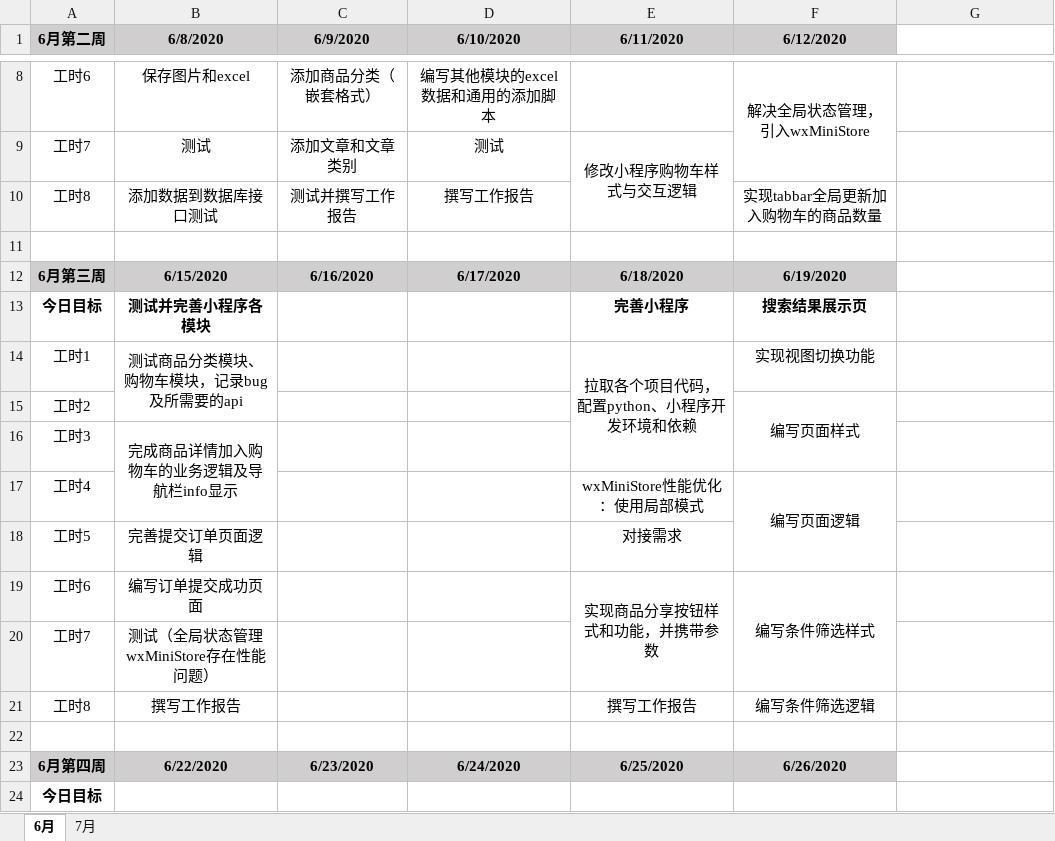
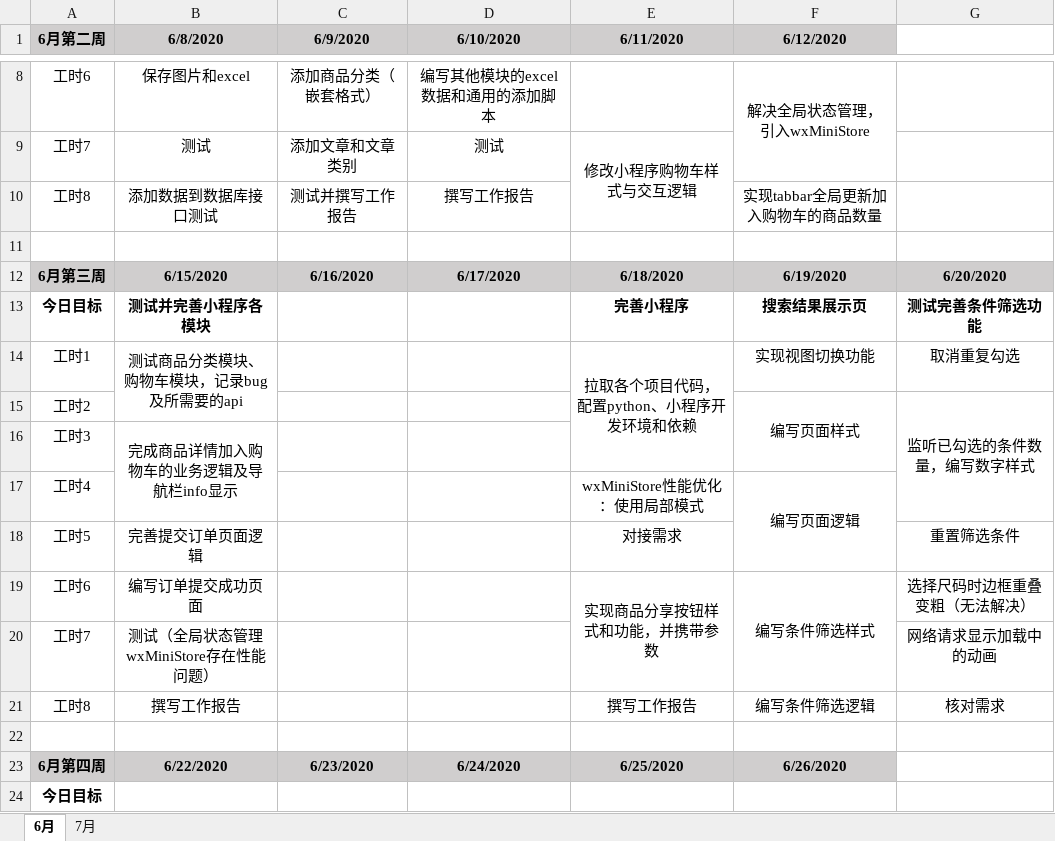
Before and after one commit to i-ce-fish/weekly_work_report, an Excel workbook: work_time.xlsx, sheet 6月, drawn as a sheet; only a part is shown, gaps mark what is left out; values as stored, in another font and other column widths than the file's, no borders; the diff names each change by its address in the sheet, - before the commit and + after, or states it on an @@ line.

Commit message:
LOG

```diff
--- a/work_time.xlsx (sheet 6月)
+++ b/work_time.xlsx (sheet 6月)
-G12: (empty)
+G12: 6/20/2020
-G12 fill: none
+G12 fill: #D0CECE
-G13: (empty)
+G13: 测试完善条件筛选功能
-G14: (empty)
+G14: 取消重复勾选
-G15: (empty)
+G15: 监听已勾选的条件数量，编写数字样式
+G15:G17 merged
-G18: (empty)
+G18: 重置筛选条件
-G19: (empty)
+G19: 选择尺码时边框重叠变粗（无法解决）
-G20: (empty)
+G20: 网络请求显示加载中的动画
-G21: (empty)
+G21: 核对需求
```
